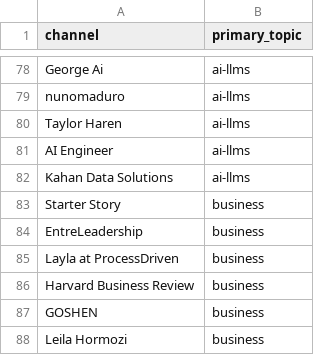
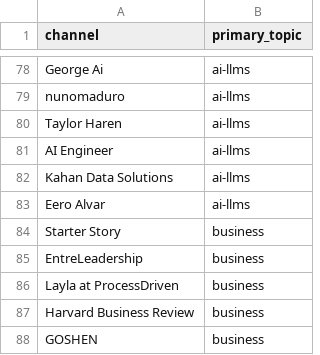
Before and after one commit to mmesomakelvin/transcript-library, a CSV file: pipeline/youtube-transcripts/index/channels.csv, drawn as a sheet; only a part is shown, gaps mark what is left out; the shorter side is filled out with more unchanged rows.

```diff
--- a/pipeline/youtube-transcripts/index/channels.csv
+++ b/pipeline/youtube-transcripts/index/channels.csv
@@ -82,2 +82,3 @@ AI Engineer,ai-llms
 Kahan Data Solutions,ai-llms
+Eero Alvar,ai-llms
 Starter Story,business
```
Also changed, not shown: pipeline/youtube-transcripts/index/classification_log.csv, pipeline/youtube-transcripts/index/videos.csv, 8 other files.
